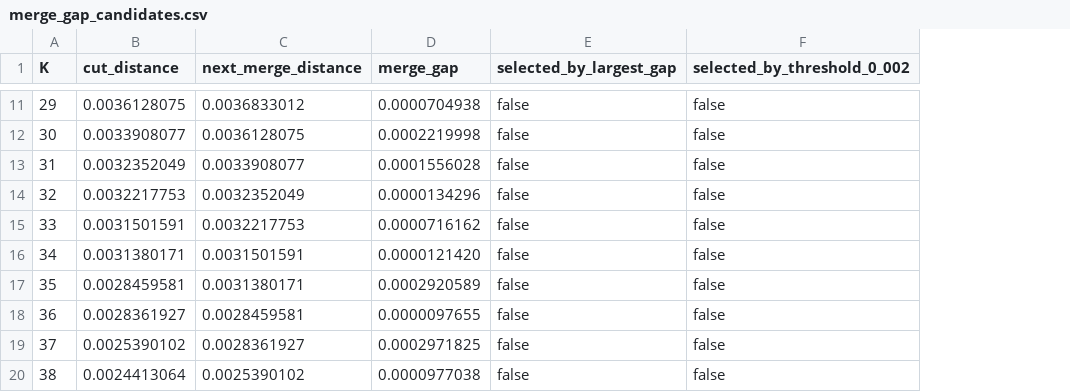
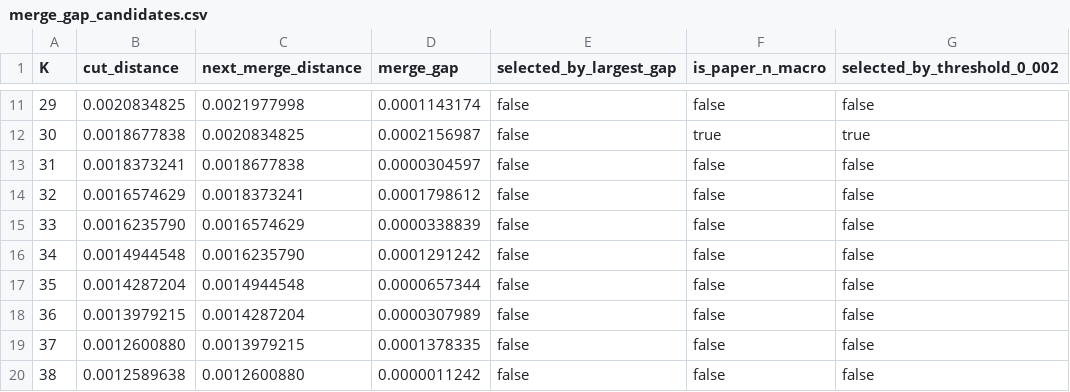
Before and after one commit to HimathX/lk-hansard-topic-modeling, a CSV file: docs/macro_topic_aggregation/merge_gap_candidates.csv, drawn as a sheet; only a part is shown, gaps mark what is left out; addresses are those after the commit; the diff covers the shown part only; the diff names each change by its address in the sheet, - before the commit and + after, or states it on an @@ line.

```diff
--- a/docs/macro_topic_aggregation/merge_gap_candidates.csv
+++ b/docs/macro_topic_aggregation/merge_gap_candidates.csv
+column F (is_paper_n_macro), rows 11-20: false | true | false | false | false | false | false | false | false | false
-B11 (cut_distance): 0.0036128075
+B11 (cut_distance): 0.0020834825
-C11 (next_merge_distance): 0.0036833012
+C11 (next_merge_distance): 0.0021977998
-D11 (merge_gap): 0.0000704938
+D11 (merge_gap): 0.0001143174
-B12 (cut_distance): 0.0033908077
+B12 (cut_distance): 0.0018677838
-C12 (next_merge_distance): 0.0036128075
+C12 (next_merge_distance): 0.0020834825
-D12 (merge_gap): 0.0002219998
+D12 (merge_gap): 0.0002156987
-G12 (selected_by_threshold_0_002): false
+G12 (selected_by_threshold_0_002): true
-B13 (cut_distance): 0.0032352049
+B13 (cut_distance): 0.0018373241
-C13 (next_merge_distance): 0.0033908077
+C13 (next_merge_distance): 0.0018677838
-D13 (merge_gap): 0.0001556028
+D13 (merge_gap): 0.0000304597
-B14 (cut_distance): 0.0032217753
+B14 (cut_distance): 0.0016574629
-C14 (next_merge_distance): 0.0032352049
+C14 (next_merge_distance): 0.0018373241
-D14 (merge_gap): 0.0000134296
+D14 (merge_gap): 0.0001798612
-B15 (cut_distance): 0.0031501591
+B15 (cut_distance): 0.0016235790
-C15 (next_merge_distance): 0.0032217753
+C15 (next_merge_distance): 0.0016574629
-D15 (merge_gap): 0.0000716162
+D15 (merge_gap): 0.0000338839
-B16 (cut_distance): 0.0031380171
+B16 (cut_distance): 0.0014944548
-C16 (next_merge_distance): 0.0031501591
+C16 (next_merge_distance): 0.0016235790
-D16 (merge_gap): 0.0000121420
+D16 (merge_gap): 0.0001291242
-B17 (cut_distance): 0.0028459581
+B17 (cut_distance): 0.0014287204
-C17 (next_merge_distance): 0.0031380171
+C17 (next_merge_distance): 0.0014944548
-D17 (merge_gap): 0.0002920589
+D17 (merge_gap): 0.0000657344
-B18 (cut_distance): 0.0028361927
+B18 (cut_distance): 0.0013979215
-C18 (next_merge_distance): 0.0028459581
+C18 (next_merge_distance): 0.0014287204
-D18 (merge_gap): 0.0000097655
+D18 (merge_gap): 0.0000307989
-B19 (cut_distance): 0.0025390102
+B19 (cut_distance): 0.0012600880
-C19 (next_merge_distance): 0.0028361927
+C19 (next_merge_distance): 0.0013979215
-D19 (merge_gap): 0.0002971825
+D19 (merge_gap): 0.0001378335
-B20 (cut_distance): 0.0024413064
+B20 (cut_distance): 0.0012589638
-C20 (next_merge_distance): 0.0025390102
+C20 (next_merge_distance): 0.0012600880
-D20 (merge_gap): 0.0000977038
+D20 (merge_gap): 0.0000011242
```
Also changed, not shown: 35 edited cells elsewhere in this file, docs/macro_topic_aggregation/retained_micro_topics.csv, 9 other files.
